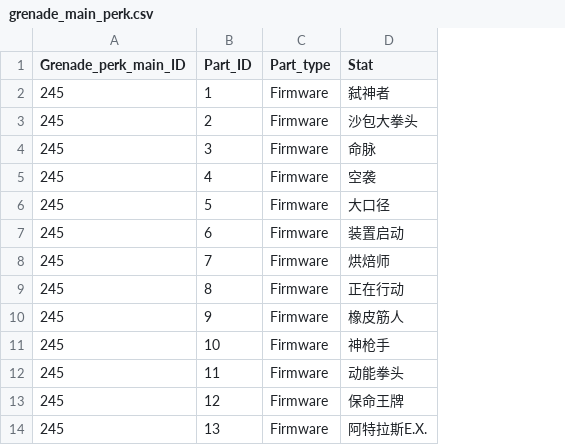
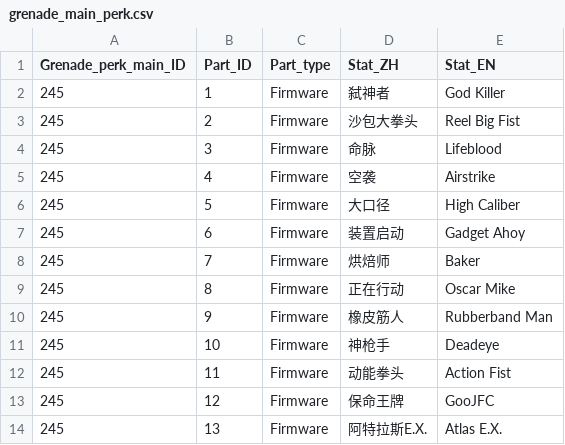
Before and after one commit to superexboom/Borderlands4-SaveEditor, a CSV file: grenade/grenade_main_perk.csv, drawn as a sheet; only a part is shown; the diff names each change by its address in the sheet, - before the commit and + after, or states it on an @@ line.

```diff
--- a/grenade/grenade_main_perk.csv
+++ b/grenade/grenade_main_perk.csv
+column E (Stat_EN), rows 2-14: God Killer | Reel Big Fist | Lifeblood | Airstrike | High Caliber | Gadget Ahoy | Baker | Oscar Mike | Rubberband Man | Deadeye | Action Fist | GooJFC | Atlas E.X.
-D1: Stat
+D1: Stat_ZH
```
Also changed, not shown: heavy/heavy_main_perk.csv, heavy/heavy_manufacturer_perk.csv, 27 other files.
